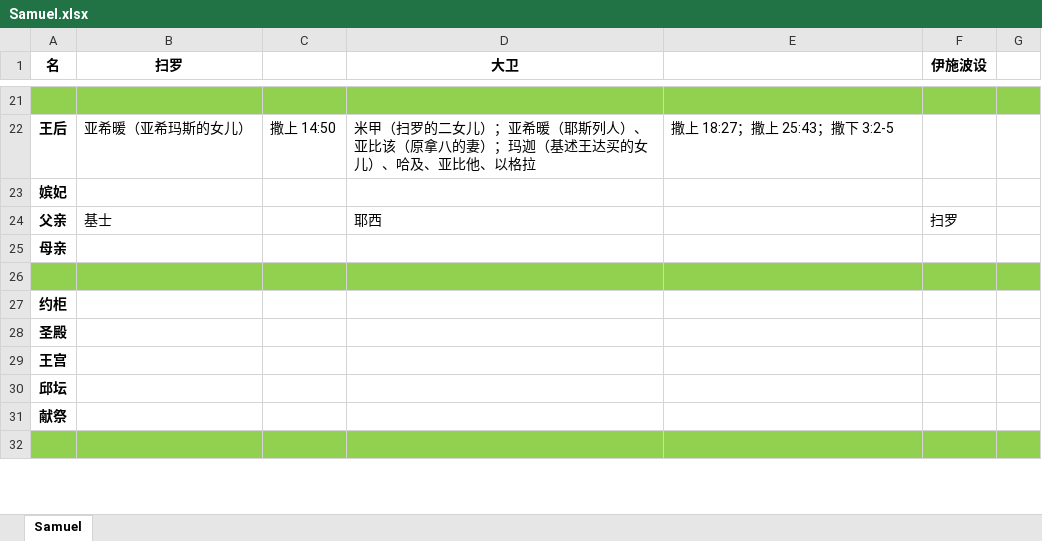
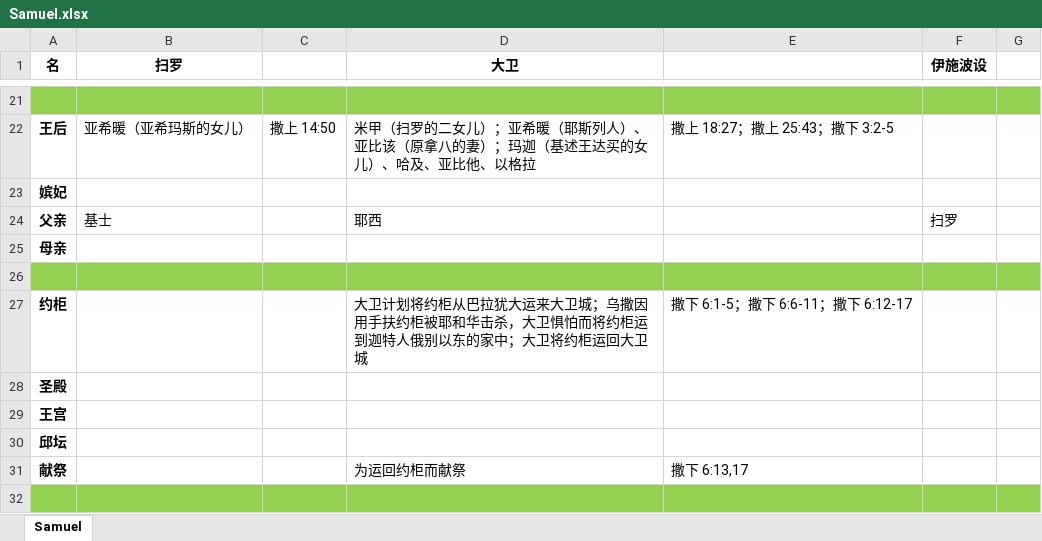
Before and after one commit to syuoni/bethlehem, an Excel workbook: Samuel-Kings-Chronicles-notes/Samuel.xlsx, sheet Samuel, drawn as a sheet; only a part is shown, gaps mark what is left out; values as stored, in another font and other column widths than the file's, no borders; the diff covers the shown part only; the diff names each change by its address in the sheet, - before the commit and + after, or states it on an @@ line.

Commit message:
Update Samuel.xlsx

```diff
--- a/Samuel-Kings-Chronicles-notes/Samuel.xlsx (sheet Samuel)
+++ b/Samuel-Kings-Chronicles-notes/Samuel.xlsx (sheet Samuel)
-D27 (大卫): (empty)
+D27 (大卫): 大卫计划将约柜从巴拉犹大运来大卫城；乌撒因用手扶约柜被耶和华击杀，大卫惧怕而将约柜运到迦特人俄别以东的家中；大卫将约柜运回大卫城
-E27: (empty)
+E27: 撒下 6:1-5；撒下 6:6-11；撒下 6:12-17
-D31 (大卫): (empty)
+D31 (大卫): 为运回约柜而献祭
-E31: (empty)
+E31: 撒下 6:13,17
```
Also changed, not shown: 12 edited cells elsewhere in this sheet.
